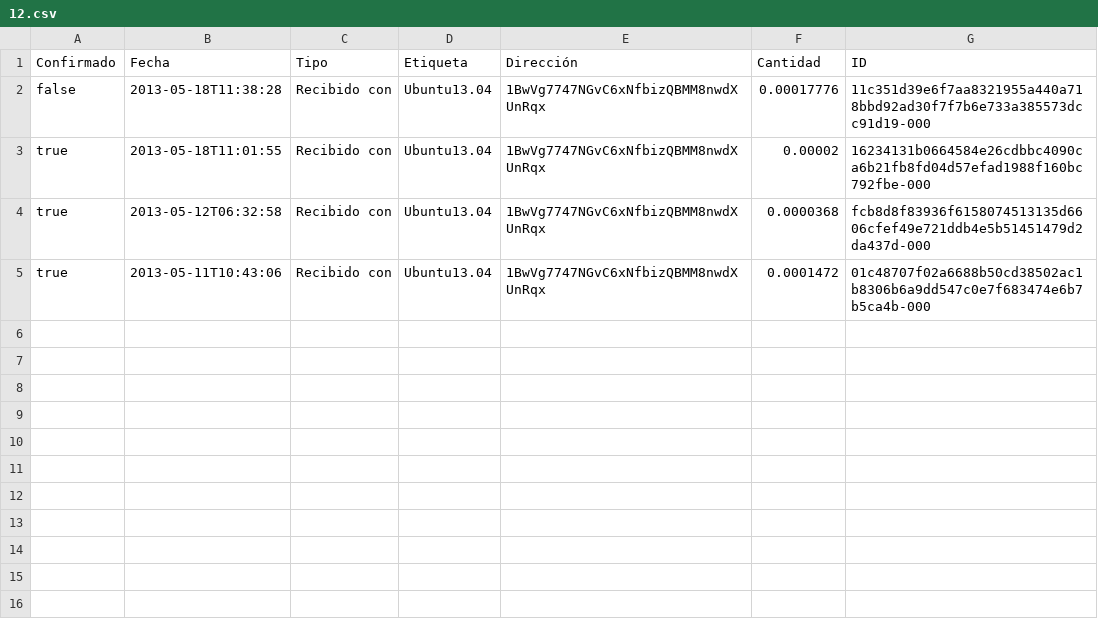
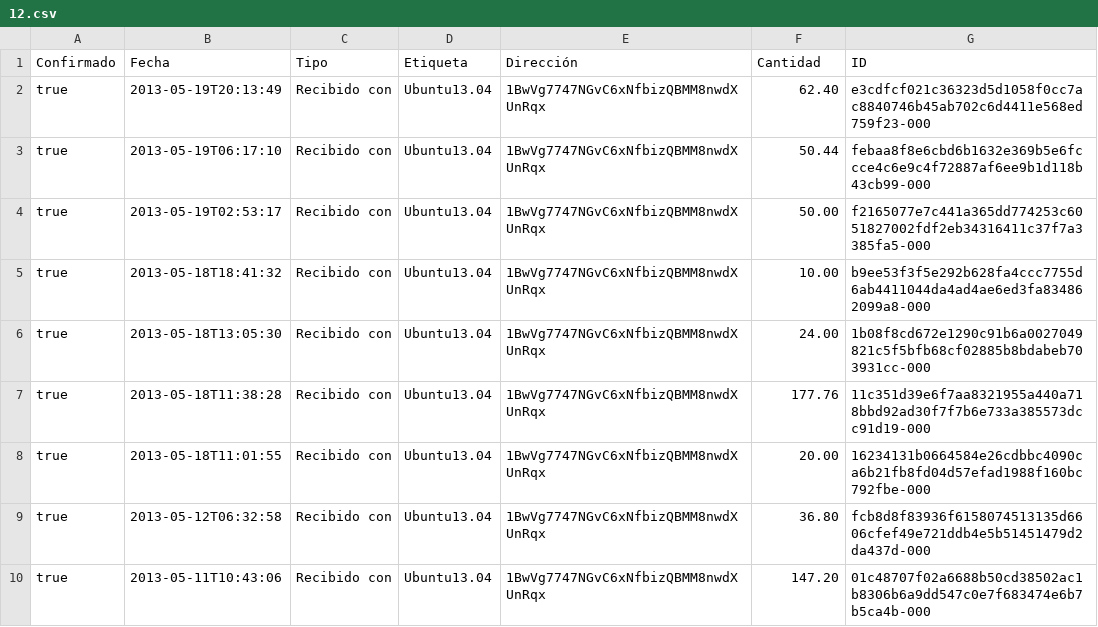
Before and after one commit to Alma270/Archivos, a CSV file: 12.csv, drawn as a sheet.

Commit message:
/ ‘12.csv’

```diff
--- a/12.csv
+++ b/12.csv
@@ -1,5 +1,10 @@
 "Confirmado","Fecha","Tipo","Etiqueta","Dirección","Cantidad","ID"
-"false","2013-05-18T11:38:28","Recibido con","Ubuntu13.04","1BwVg7747NGvC6xNfbizQBMM8nwdXUnRqx","0.00017776","11c351d39e6f7aa8321955a440a718bbd92ad30f7f7b6e733a385573dcc91d19-000"
-"true","2013-05-18T11:01:55","Recibido con","Ubuntu13.04","1BwVg7747NGvC6xNfbizQBMM8nwdXUnRqx","0.00002","16234131b0664584e26cdbbc4090ca6b21fb8fd04d57efad1988f160bc792fbe-000"
-"true","2013-05-12T06:32:58","Recibido con","Ubuntu13.04","1BwVg7747NGvC6xNfbizQBMM8nwdXUnRqx","0.0000368","fcb8d8f83936f6158074513135d6606cfef49e721ddb4e5b51451479d2da437d-000"
-"true","2013-05-11T10:43:06","Recibido con","Ubuntu13.04","1BwVg7747NGvC6xNfbizQBMM8nwdXUnRqx","0.0001472","01c48707f02a6688b50cd38502ac1b8306b6a9dd547c0e7f683474e6b7b5ca4b-000"
+"true","2013-05-19T20:13:49","Recibido con","Ubuntu13.04","1BwVg7747NGvC6xNfbizQBMM8nwdXUnRqx","62.40","e3cdfcf021c36323d5d1058f0cc7ac8840746b45ab702c6d4411e568ed759f23-000"
+"true","2013-05-19T06:17:10","Recibido con","Ubuntu13.04","1BwVg7747NGvC6xNfbizQBMM8nwdXUnRqx","50.44","febaa8f8e6cbd6b1632e369b5e6fccce4c6e9c4f72887af6ee9b1d118b43cb99-000"
+"true","2013-05-19T02:53:17","Recibido con","Ubuntu13.04","1BwVg7747NGvC6xNfbizQBMM8nwdXUnRqx","50.00","f2165077e7c441a365dd774253c6051827002fdf2eb34316411c37f7a3385fa5-000"
+"true","2013-05-18T18:41:32","Recibido con","Ubuntu13.04","1BwVg7747NGvC6xNfbizQBMM8nwdXUnRqx","10.00","b9ee53f3f5e292b628fa4ccc7755d6ab4411044da4ad4ae6ed3fa834862099a8-000"
+"true","2013-05-18T13:05:30","Recibido con","Ubuntu13.04","1BwVg7747NGvC6xNfbizQBMM8nwdXUnRqx","24.00","1b08f8cd672e1290c91b6a0027049821c5f5bfb68cf02885b8bdabeb703931cc-000"
+"true","2013-05-18T11:38:28","Recibido con","Ubuntu13.04","1BwVg7747NGvC6xNfbizQBMM8nwdXUnRqx","177.76","11c351d39e6f7aa8321955a440a718bbd92ad30f7f7b6e733a385573dcc91d19-000"
+"true","2013-05-18T11:01:55","Recibido con","Ubuntu13.04","1BwVg7747NGvC6xNfbizQBMM8nwdXUnRqx","20.00","16234131b0664584e26cdbbc4090ca6b21fb8fd04d57efad1988f160bc792fbe-000"
+"true","2013-05-12T06:32:58","Recibido con","Ubuntu13.04","1BwVg7747NGvC6xNfbizQBMM8nwdXUnRqx","36.80","fcb8d8f83936f6158074513135d6606cfef49e721ddb4e5b51451479d2da437d-000"
+"true","2013-05-11T10:43:06","Recibido con","Ubuntu13.04","1BwVg7747NGvC6xNfbizQBMM8nwdXUnRqx","147.20","01c48707f02a6688b50cd38502ac1b8306b6a9dd547c0e7f683474e6b7b5ca4b-000"
```
